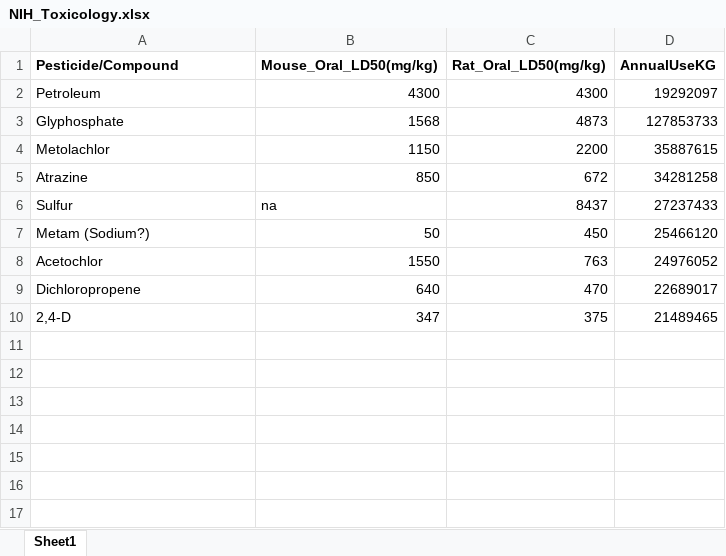
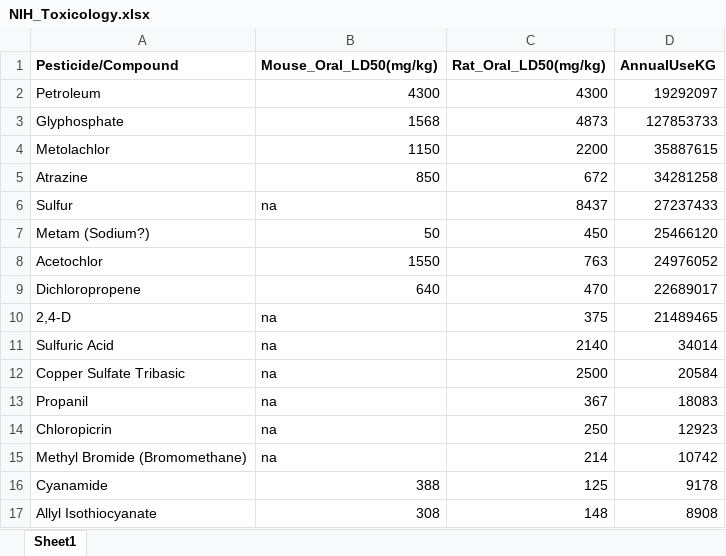
Before and after one commit to codingonapotato/ToxicologyProject, an Excel workbook: ToxicologyProject/data/NIH_Toxicology.xlsx, sheet Sheet1, drawn as a sheet; values as stored, in another font and other column widths than the file's, no borders; the diff names each change by its address in the sheet, - before the commit and + after, or states it on an @@ line.

Commit message:
Added data for a few more pesticides as well as a stacked bar graph plot to visualize the proportion of each compound per WHO toxicity classification group

```diff
--- a/ToxicologyProject/data/NIH_Toxicology.xlsx (sheet Sheet1)
+++ b/ToxicologyProject/data/NIH_Toxicology.xlsx (sheet Sheet1)
-B10 (Mouse_Oral_LD50(mg/kg)): 347
+B10 (Mouse_Oral_LD50(mg/kg)): na
+row 11: Sulfuric Acid | na | 2140 | 34014
+row 12: Copper Sulfate Tribasic | na | 2500 | 20584
+row 13: Propanil | na | 367 | 18083
+row 14: Chloropicrin | na | 250 | 12923
+row 15: Methyl Bromide (Bromomethane) | na | 214 | 10742
+row 16: Cyanamide | 388 | 125 | 9178
+row 17: Allyl Isothiocyanate | 308 | 148 | 8908
```
Also changed, not shown: 1 other file.
